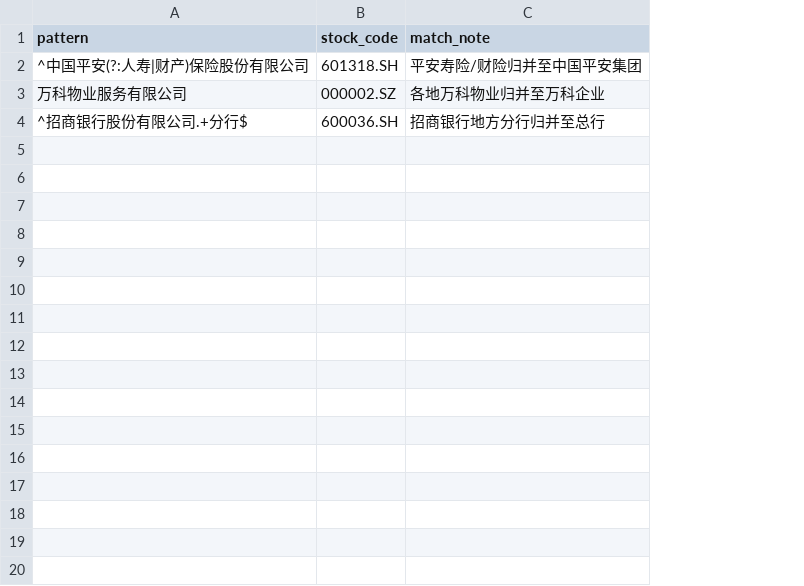
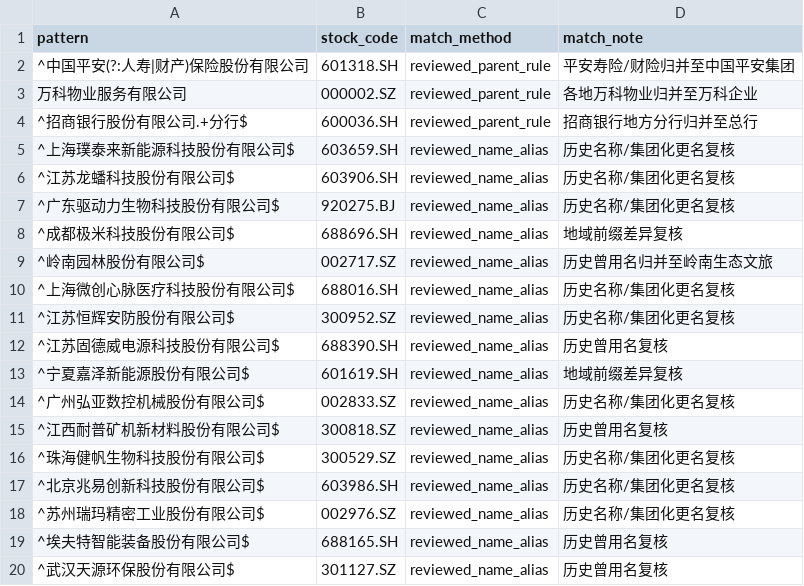
Before and after one commit to Patrickweng472/ra-task-ads-guangqinweng, a CSV file: config/company_aliases.csv, drawn as a sheet; only a part is shown; the diff covers the shown part only; the diff names each change by its address in the sheet, - before the commit and + after, or states it on an @@ line.

Commit message:
fix(audit): harden matching and delivery verification

```diff
--- a/config/company_aliases.csv
+++ b/config/company_aliases.csv
+column C (match_method), rows 2-4: all reviewed_parent_rule
+row 5: ^上海璞泰来新能源科技股份有限公司$ | 603659.SH | reviewed_name_alias | 历史名称/集团化更名复核
+row 6: ^江苏龙蟠科技股份有限公司$ | 603906.SH | reviewed_name_alias | 历史名称/集团化更名复核
+row 7: ^广东驱动力生物科技股份有限公司$ | 920275.BJ | reviewed_name_alias | 历史名称/集团化更名复核
+row 8: ^成都极米科技股份有限公司$ | 688696.SH | reviewed_name_alias | 地域前缀差异复核
+row 9: ^岭南园林股份有限公司$ | 002717.SZ | reviewed_name_alias | 历史曾用名归并至岭南生态文旅
+row 10: ^上海微创心脉医疗科技股份有限公司$ | 688016.SH | reviewed_name_alias | 历史名称/集团化更名复核
+row 11: ^江苏恒辉安防股份有限公司$ | 300952.SZ | reviewed_name_alias | 历史名称/集团化更名复核
+row 12: ^江苏固德威电源科技股份有限公司$ | 688390.SH | reviewed_name_alias | 历史曾用名复核
+row 13: ^宁夏嘉泽新能源股份有限公司$ | 601619.SH | reviewed_name_alias | 地域前缀差异复核
+row 14: ^广州弘亚数控机械股份有限公司$ | 002833.SZ | reviewed_name_alias | 历史名称/集团化更名复核
+row 15: ^江西耐普矿机新材料股份有限公司$ | 300818.SZ | reviewed_name_alias | 历史曾用名复核
+row 16: ^珠海健帆生物科技股份有限公司$ | 300529.SZ | reviewed_name_alias | 历史名称/集团化更名复核
+row 17: ^北京兆易创新科技股份有限公司$ | 603986.SH | reviewed_name_alias | 历史名称/集团化更名复核
+row 18: ^苏州瑞玛精密工业股份有限公司$ | 002976.SZ | reviewed_name_alias | 历史名称/集团化更名复核
+row 19: ^埃夫特智能装备股份有限公司$ | 688165.SH | reviewed_name_alias | 历史曾用名复核
+row 20: ^武汉天源环保股份有限公司$ | 301127.SZ | reviewed_name_alias | 历史曾用名复核
```
Also changed, not shown: 18 added rows elsewhere in this file, artifacts/manifests/file_manifest.csv, artifacts/review/company_match_candidates.csv, 19 other files.
